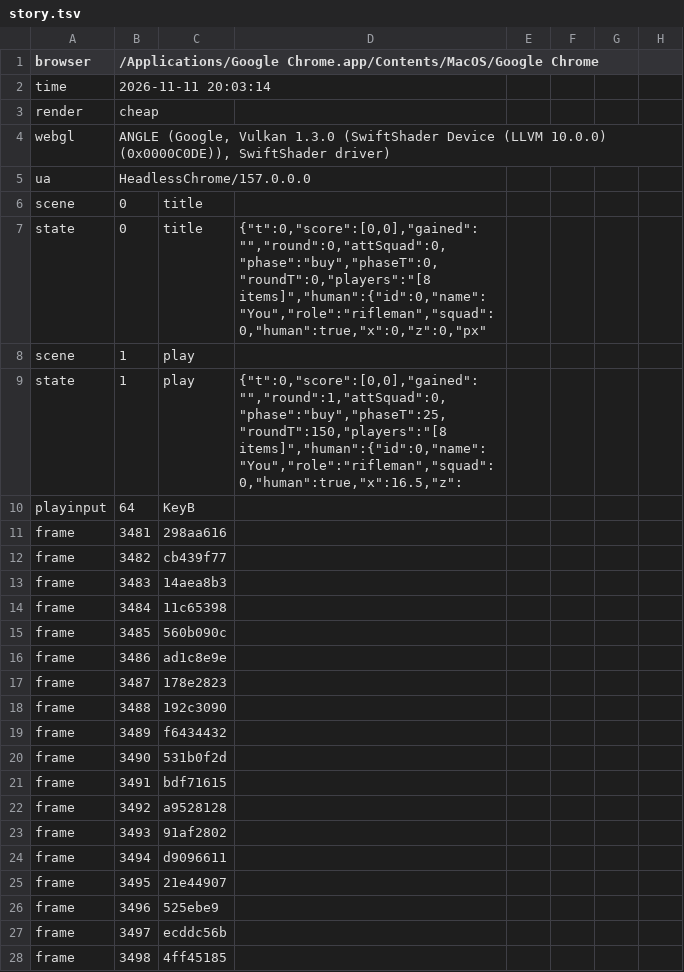
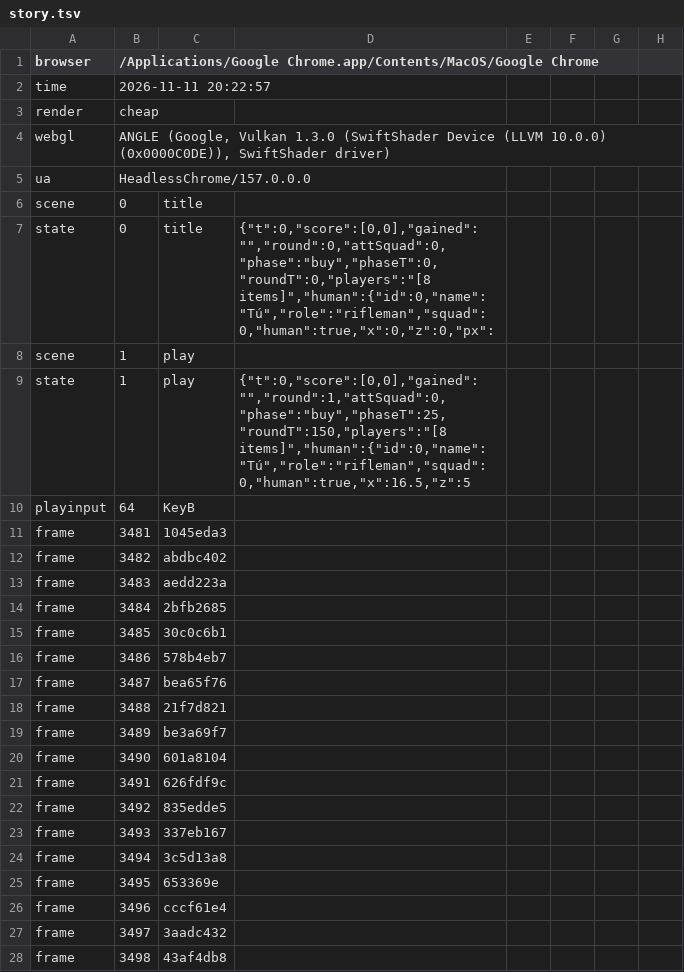
Before and after one commit to amigomarce/solve-or-boom, a TSV file: production/qa/evidence/grow-solve-or-boom/story.tsv, drawn as a sheet; only a part is shown; the diff covers the shown part only.

```diff
--- a/production/qa/evidence/grow-solve-or-boom/story.tsv
+++ b/production/qa/evidence/grow-solve-or-boom/story.tsv
@@ -1,3 +1,3 @@
 browser	/Applications/Google Chrome.app/Contents/MacOS/Google Chrome
-time	2026-11-11 20:03:14
+time	2026-11-11 20:22:57
 render	cheap
@@ -6,23 +6,23 @@ ua	HeadlessChrome/157.0.0.0
 scene	0	title
-state	0	title	{"t":0,"score":[0,0],"gained":"","round":0,"attSquad":0,"phase":"buy","phaseT":0,"roundT":0,"players":"[8 items]","human":{"id":0,"name":"You","role":"rifleman","squad":0,"human":true,"x":0,"z":0,"px"
+state	0	title	{"t":0,"score":[0,0],"gained":"","round":0,"attSquad":0,"phase":"buy","phaseT":0,"roundT":0,"players":"[8 items]","human":{"id":0,"name":"Tú","role":"rifleman","squad":0,"human":true,"x":0,"z":0,"px":
 scene	1	play
-state	1	play	{"t":0,"score":[0,0],"gained":"","round":1,"attSquad":0,"phase":"buy","phaseT":25,"roundT":150,"players":"[8 items]","human":{"id":0,"name":"You","role":"rifleman","squad":0,"human":true,"x":16.5,"z":
+state	1	play	{"t":0,"score":[0,0],"gained":"","round":1,"attSquad":0,"phase":"buy","phaseT":25,"roundT":150,"players":"[8 items]","human":{"id":0,"name":"Tú","role":"rifleman","squad":0,"human":true,"x":16.5,"z":5
 playinput	64	KeyB
-frame	3481	298aa616
-frame	3482	cb439f77
-frame	3483	14aea8b3
-frame	3484	11c65398
-frame	3485	560b090c
-frame	3486	ad1c8e9e
-frame	3487	178e2823
-frame	3488	192c3090
-frame	3489	f6434432
-frame	3490	531b0f2d
-frame	3491	bdf71615
-frame	3492	a9528128
-frame	3493	91af2802
-frame	3494	d9096611
-frame	3495	21e44907
-frame	3496	525ebe9
-frame	3497	ecddc56b
-frame	3498	4ff45185
+frame	3481	1045eda3
+frame	3482	abdbc402
+frame	3483	aedd223a
+frame	3484	2bfb2685
+frame	3485	30c0c6b1
+frame	3486	578b4eb7
+frame	3487	bea65f76
+frame	3488	21f7d821
+frame	3489	be3a69f7
+frame	3490	601a8104
+frame	3491	626fdf9c
+frame	3492	835edde5
+frame	3493	337eb167
+frame	3494	3c5d13a8
+frame	3495	653369e
+frame	3496	cccf61e4
+frame	3497	3aadc432
+frame	3498	43af4db8
```
Also changed, not shown: 127 edited cells elsewhere in this file, production/qa/evidence/grow-solve-or-boom/accepted.tsv, 7 other files.
